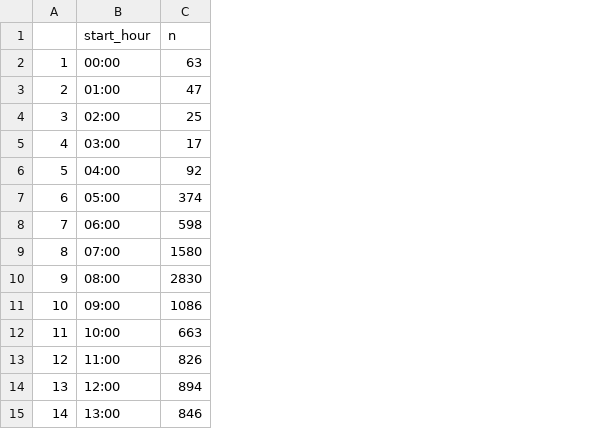
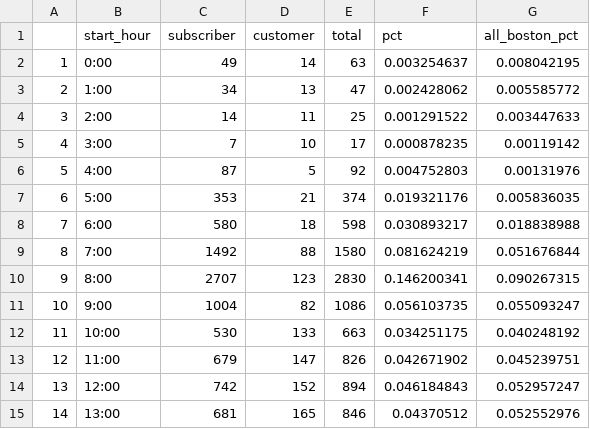
Before and after one commit to gdandi04/project-team-7-bikes, a CSV file: data/wash_rutland_start_hour.csv, drawn as a sheet; only a part is shown; addresses are those after the commit; the diff names each change by its address in the sheet, - before the commit and + after, or states it on an @@ line.

Commit message:
added bar charts for all stops and line chart with all of boston's data

```diff
--- a/data/wash_rutland_start_hour.csv
+++ b/data/wash_rutland_start_hour.csv
+column C (subscriber), rows 2-15: 49 | 34 | 14 | 7 | 87 | 353 | 580 | 1492 | 2707 | 1004 | 530 | 679 | 742 | 681
+column D (customer), rows 2-15: 14 | 13 | 11 | 10 | 5 | 21 | 18 | 88 | 123 | 82 | 133 | 147 | 152 | 165
+column F (pct), rows 2-15: 0.003254637 | 0.002428062 | 0.001291522 | 0.000878235 | 0.004752803 | 0.019321176 | 0.030893217 | 0.081624219 | 0.146200341 | 0.056103735 | 0.034251175 | 0.042671902 | 0.046184843 | 0.04370512
+column G (all_boston_pct), rows 2-15: 0.008042195 | 0.005585772 | 0.003447633 | 0.00119142 | 0.00131976 | 0.005836035 | 0.018838988 | 0.051676844 | 0.090267315 | 0.055093247 | 0.040248192 | 0.045239751 | 0.052957247 | 0.052552976
-E1: n
+E1: total
-B2 (start_hour): 00:00
+B2 (start_hour): 0:00
-B3 (start_hour): 01:00
+B3 (start_hour): 1:00
-B4 (start_hour): 02:00
+B4 (start_hour): 2:00
-B5 (start_hour): 03:00
+B5 (start_hour): 3:00
-B6 (start_hour): 04:00
+B6 (start_hour): 4:00
-B7 (start_hour): 05:00
+B7 (start_hour): 5:00
-B8 (start_hour): 06:00
+B8 (start_hour): 6:00
-B9 (start_hour): 07:00
+B9 (start_hour): 7:00
-B10 (start_hour): 08:00
+B10 (start_hour): 8:00
-B11 (start_hour): 09:00
+B11 (start_hour): 9:00
```
Also changed, not shown: data/columbus_mass_end_hour.csv, data/columbus_mass_start_hour.csv, 11 other files.
